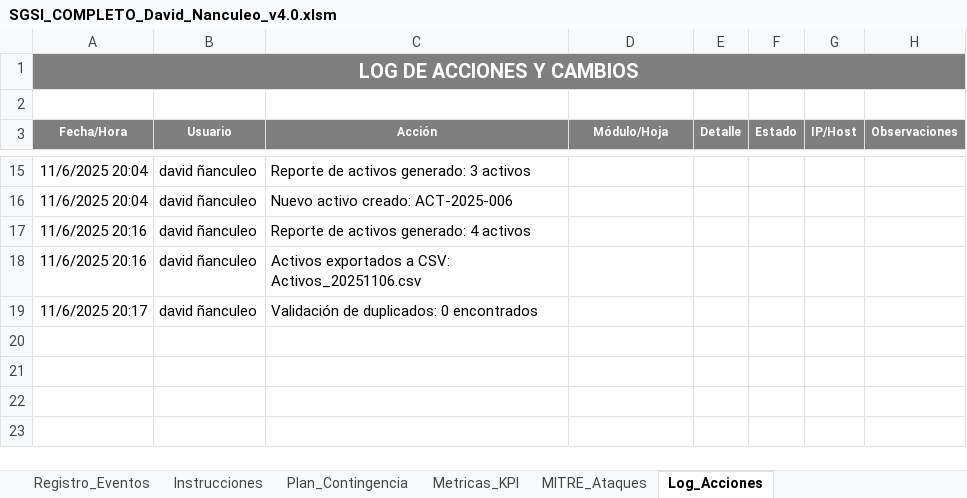
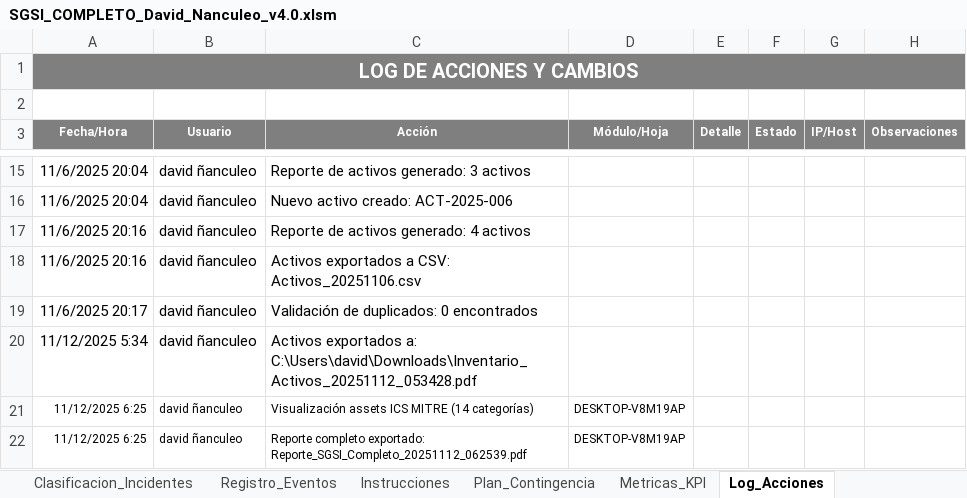
Before and after one commit to david-tkd203/ciberseguridad_auditoria, an Excel workbook: SGSI_COMPLETO_David_Nanculeo_v4.0.xlsm, sheet Log_Acciones, drawn as a sheet; only a part is shown, gaps mark what is left out; values as stored, in another font and other column widths than the file's, no borders; the diff names each change by its address in the sheet, - before the commit and + after, or states it on an @@ line.

```diff
--- a/SGSI_COMPLETO_David_Nanculeo_v4.0.xlsm (sheet Log_Acciones)
+++ b/SGSI_COMPLETO_David_Nanculeo_v4.0.xlsm (sheet Log_Acciones)
+row 20: 11/12/2025 5:34 | david ñanculeo | Activos exportados a: C:\Users\david\Downloads\Inventario_Activos_20251112_053428.pdf
+row 21: 11/12/2025 6:25 | david ñanculeo | Visualización assets ICS MITRE (14 categorías) | DESKTOP-V8M19AP
+row 22: 11/12/2025 6:25 | david ñanculeo | Reporte completo exportado: Reporte_SGSI_Completo_20251112_062539.pdf | DESKTOP-V8M19AP
```
Also changed, not shown: sheet MITRE_Ataques, sheet Panel_Control, sheet Matriz_Riesgos, sheet Activos, sheet Inventario_Amenazas, sheet Plan_Tratamiento, 1 more sheet, other sheet tabs, charts or pictures, 5 other files.
